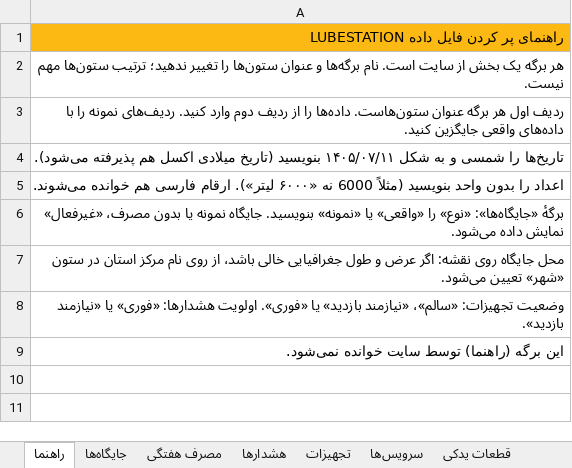
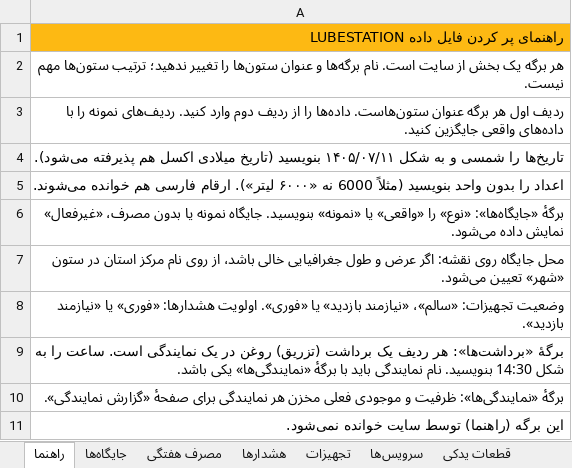
Before and after one commit to hanimortazavifar-dev/Dst-codes, an Excel workbook: dst/lubestation-site/web/public/lubestation-data-template.xlsx, sheet راهنما, drawn as a sheet; values as stored, in another font and other column widths than the file's, no borders; the diff names each change by its address in the sheet, - before the commit and + after, or states it on an @@ line.

```diff
--- a/dst/lubestation-site/web/public/lubestation-data-template.xlsx (sheet راهنما)
+++ b/dst/lubestation-site/web/public/lubestation-data-template.xlsx (sheet راهنما)
+row 9: برگهٔ «برداشت‌ها»: هر ردیف یک برداشت (تزریق) روغن در یک نمایندگی است. ساعت را به شکل 14:30 بنویسید. نام نمایندگی باید با برگهٔ «نمایندگی‌ها» یکی باشد.
+row 10: برگهٔ «نمایندگی‌ها»: ظرفیت و موجودی فعلی مخزن هر نمایندگی برای صفحهٔ «گزارش نمایندگی».
```
Also changed, not shown: other sheet tabs, 15 other files.
